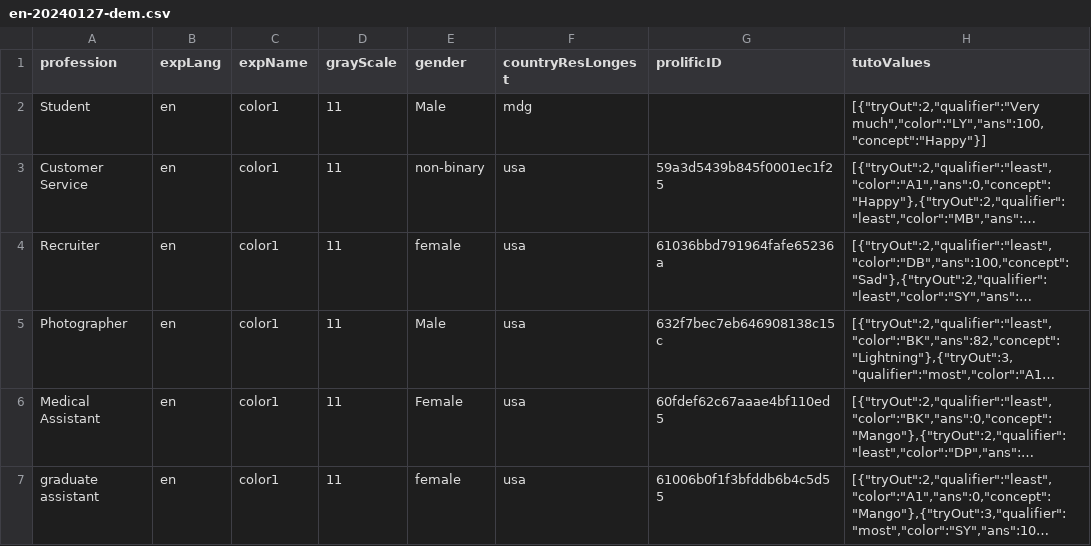
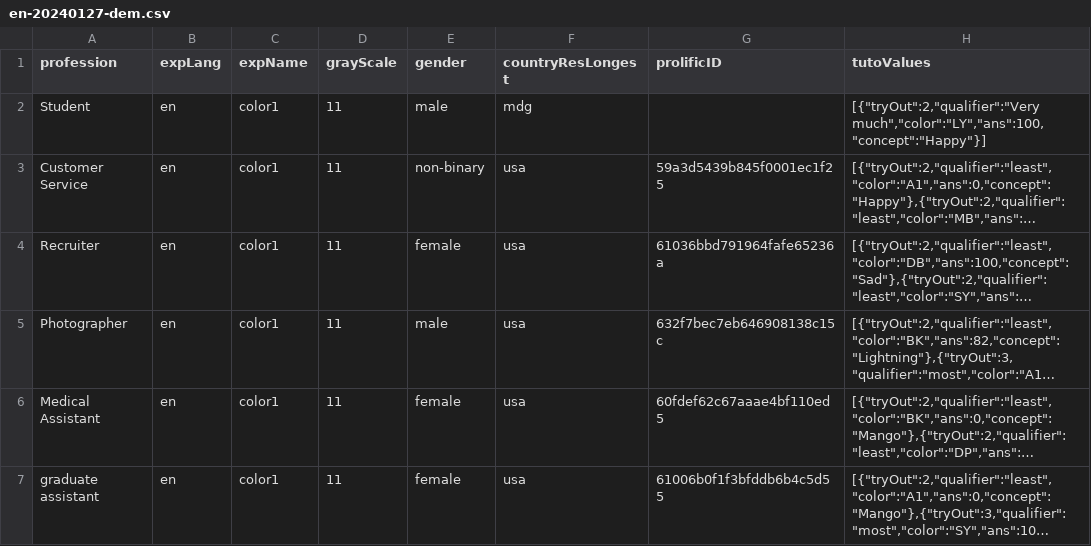
Before and after one commit to curiouslemur/color-exp-analysis, a CSV file: data/exp1/csv/archive/en-20240127-dem.csv, drawn as a sheet; only a part is shown; long unchanged cells end in …; the diff names each change by its address in the sheet, - before the commit and + after, or states it on an @@ line.

```diff
--- a/data/exp1/csv/archive/en-20240127-dem.csv
+++ b/data/exp1/csv/archive/en-20240127-dem.csv
-E2 (gender): Male
+E2 (gender): male
-E5 (gender): Male
+E5 (gender): male
-E6 (gender): Female
+E6 (gender): female
```
Also changed, not shown: data/exp1/csv/archive/en-20231213-debrief.csv, data/exp1/csv/archive/en-20231214-debrief.csv, 57 other files.
